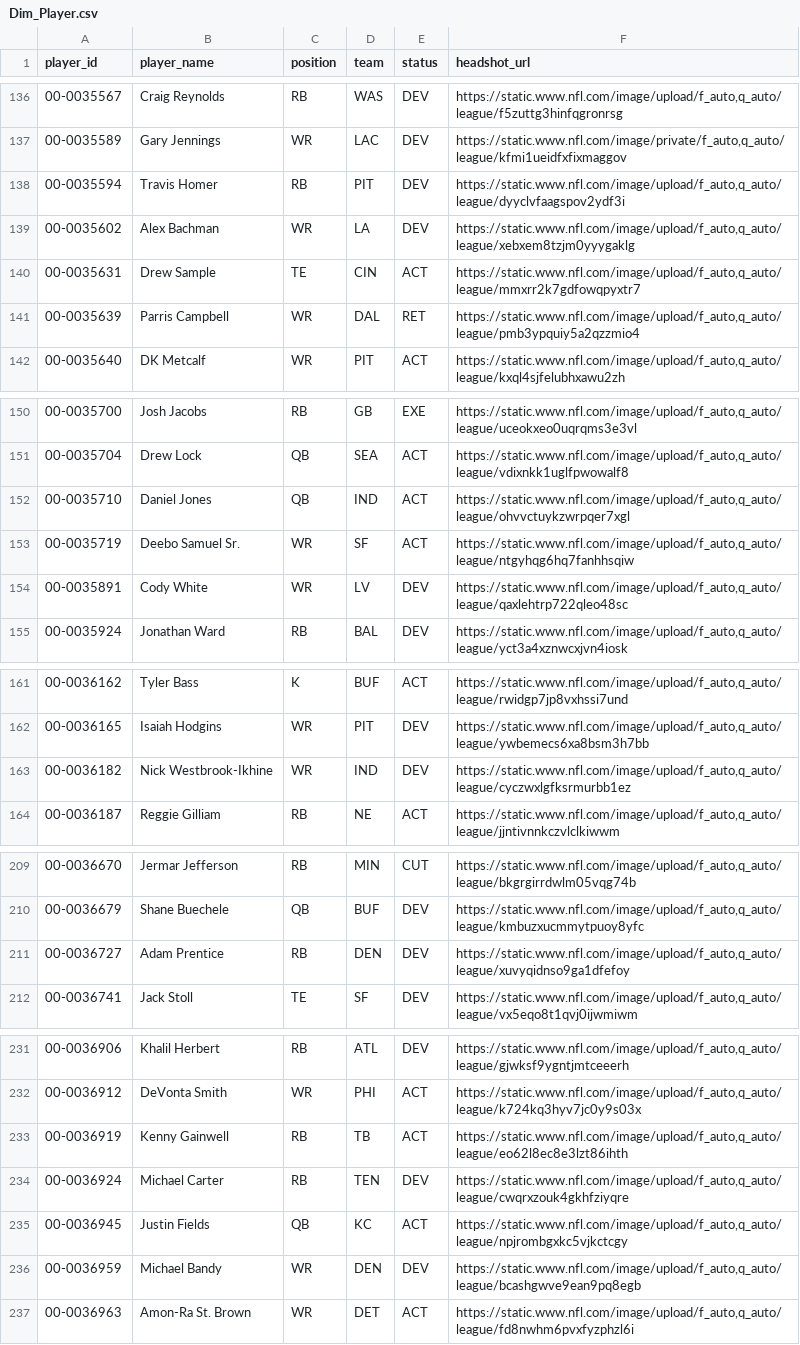
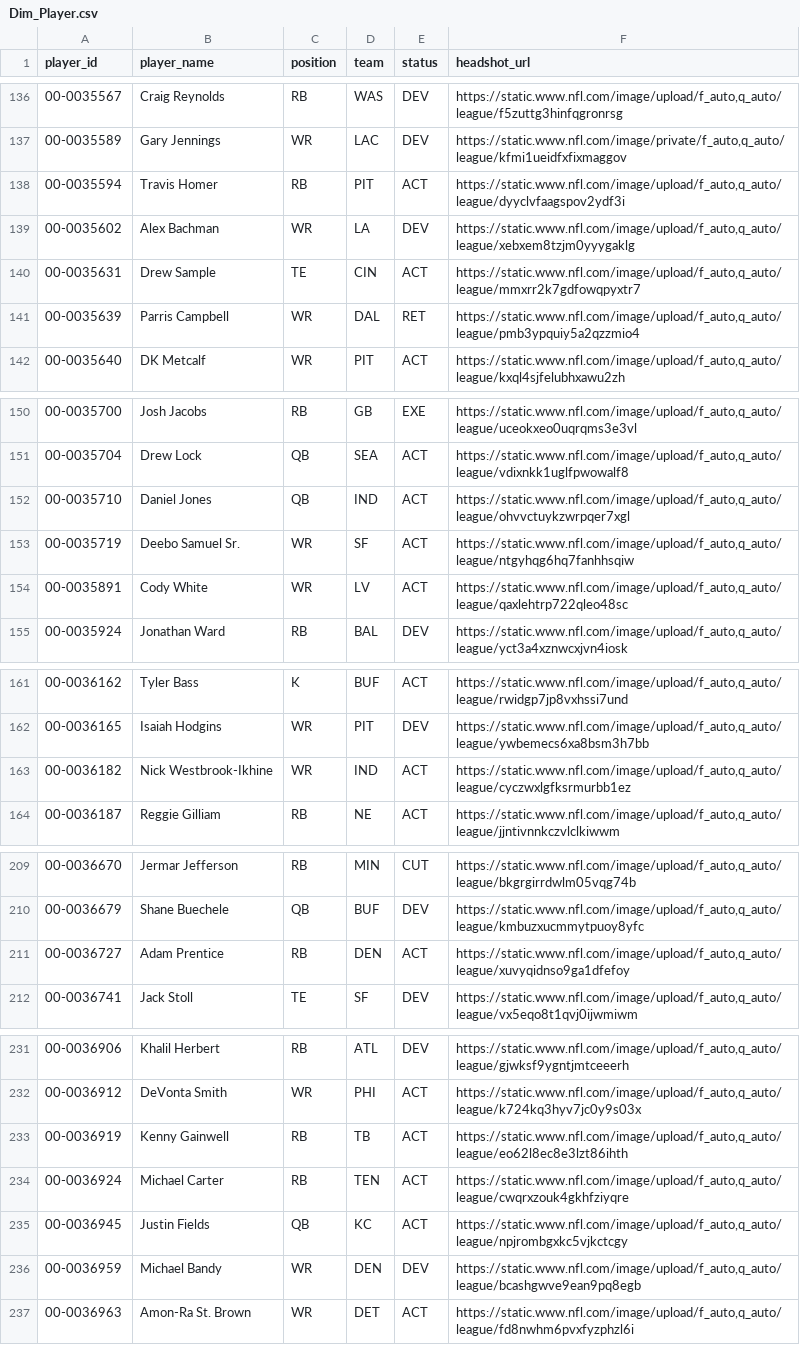
Before and after one commit to jacobbrooksbox15/NFL_STATS_DATA, a CSV file: data/Dim_Player.csv, drawn as a sheet; only a part is shown, gaps mark what is left out; the diff covers the shown part only.

```diff
--- a/data/Dim_Player.csv
+++ b/data/Dim_Player.csv
@@ -137,3 +137,3 @@ player_id,player_name,position,team,status,headshot_url
 00-0035589,Gary Jennings,WR,LAC,DEV,"https://static.www.nfl.com/image/private/f_auto,q_auto/league/kfmi1ueidfxfixmaggov"
-00-0035594,Travis Homer,RB,PIT,DEV,"https://static.www.nfl.com/image/upload/f_auto,q_auto/league/dyyclvfaagspov2ydf3i"
+00-0035594,Travis Homer,RB,PIT,ACT,"https://static.www.nfl.com/image/upload/f_auto,q_auto/league/dyyclvfaagspov2ydf3i"
 00-0035602,Alex Bachman,WR,LA,DEV,"https://static.www.nfl.com/image/upload/f_auto,q_auto/league/xebxem8tzjm0yyygaklg"
@@ -153,3 +153,3 @@ player_id,player_name,position,team,status,headshot_url
 00-0035719,Deebo Samuel Sr.,WR,SF,ACT,"https://static.www.nfl.com/image/upload/f_auto,q_auto/league/ntgyhqg6hq7fanhhsqiw"
-00-0035891,Cody White,WR,LV,DEV,"https://static.www.nfl.com/image/upload/f_auto,q_auto/league/qaxlehtrp722qleo48sc"
+00-0035891,Cody White,WR,LV,ACT,"https://static.www.nfl.com/image/upload/f_auto,q_auto/league/qaxlehtrp722qleo48sc"
 00-0035924,Jonathan Ward,RB,BAL,DEV,"https://static.www.nfl.com/image/upload/f_auto,q_auto/league/yct3a4xznwcxjvn4iosk"
@@ -162,3 +162,3 @@ player_id,player_name,position,team,status,headshot_url
 00-0036165,Isaiah Hodgins,WR,PIT,DEV,"https://static.www.nfl.com/image/upload/f_auto,q_auto/league/ywbemecs6xa8bsm3h7bb"
-00-0036182,Nick Westbrook-Ikhine,WR,IND,DEV,"https://static.www.nfl.com/image/upload/f_auto,q_auto/league/cyczwxlgfksrmurbb1ez"
+00-0036182,Nick Westbrook-Ikhine,WR,IND,ACT,"https://static.www.nfl.com/image/upload/f_auto,q_auto/league/cyczwxlgfksrmurbb1ez"
 00-0036187,Reggie Gilliam,RB,NE,ACT,"https://static.www.nfl.com/image/upload/f_auto,q_auto/league/jjntivnnkczvlclkiwwm"
@@ -210,3 +210,3 @@ player_id,player_name,position,team,status,headshot_url
 00-0036679,Shane Buechele,QB,BUF,DEV,"https://static.www.nfl.com/image/upload/f_auto,q_auto/league/kmbuzxucmmytpuoy8yfc"
-00-0036727,Adam Prentice,RB,DEN,DEV,"https://static.www.nfl.com/image/upload/f_auto,q_auto/league/xuvyqidnso9ga1dfefoy"
+00-0036727,Adam Prentice,RB,DEN,ACT,"https://static.www.nfl.com/image/upload/f_auto,q_auto/league/xuvyqidnso9ga1dfefoy"
 00-0036741,Jack Stoll,TE,SF,DEV,"https://static.www.nfl.com/image/upload/f_auto,q_auto/league/vx5eqo8t1qvj0ijwmiwm"
@@ -233,3 +233,3 @@ player_id,player_name,position,team,status,headshot_url
 00-0036919,Kenny Gainwell,RB,TB,ACT,"https://static.www.nfl.com/image/upload/f_auto,q_auto/league/eo62l8ec8e3lzt86ihth"
-00-0036924,Michael Carter,RB,TEN,DEV,"https://static.www.nfl.com/image/upload/f_auto,q_auto/league/cwqrxzouk4gkhfziyqre"
+00-0036924,Michael Carter,RB,TEN,ACT,"https://static.www.nfl.com/image/upload/f_auto,q_auto/league/cwqrxzouk4gkhfziyqre"
 00-0036945,Justin Fields,QB,KC,ACT,"https://static.www.nfl.com/image/upload/f_auto,q_auto/league/npjrombgxkc5vjkctcgy"
```
Also changed, not shown: 22 edited cells elsewhere in this file.
